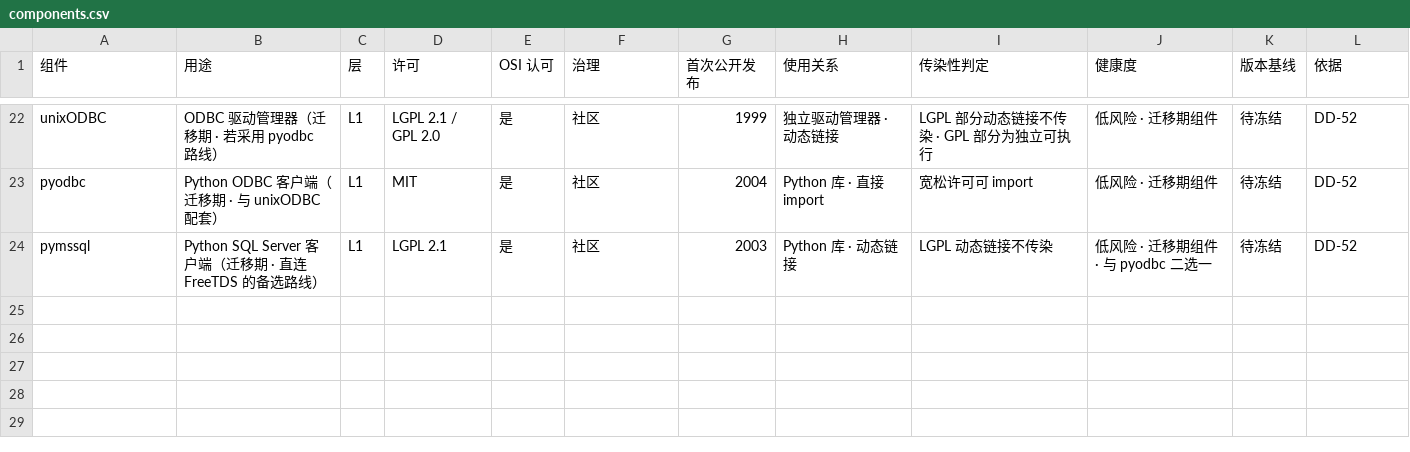
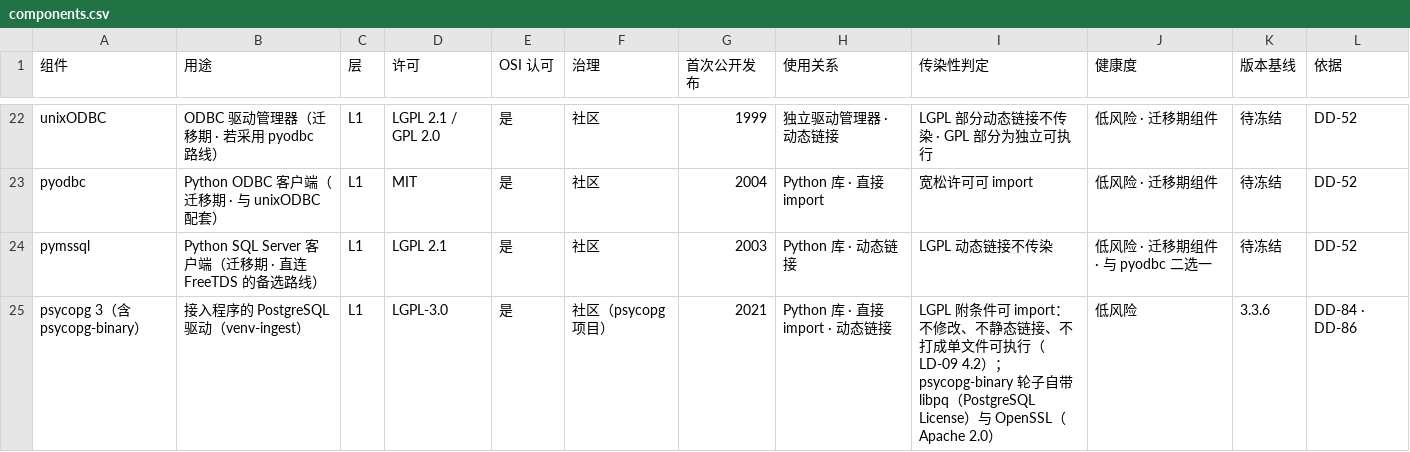
Before and after one commit to gavinc318-ctrl/nexora_bi, a CSV file: compliance/components.csv, drawn as a sheet; only a part is shown, gaps mark what is left out.

```diff
--- a/compliance/components.csv
+++ b/compliance/components.csv
@@ -24 +24,2 @@ pyodbc,Python ODBC 客户端（迁移期 · 与 unixODBC 配套）,L1,MIT,是,
 pymssql,Python SQL Server 客户端（迁移期 · 直连 FreeTDS 的备选路线）,L1,LGPL 2.1,是,社区,2003,Python 库 · 动态链接,LGPL 动态链接不传染,低风险 · 迁移期组件 · 与 pyodbc 二选一,待冻结,DD-52
+psycopg 3（含 psycopg-binary）,接入程序的 PostgreSQL 驱动（venv-ingest）,L1,LGPL-3.0,是,社区（psycopg 项目）,2021,Python 库 · 直接 import · 动态链接,LGPL 附条件可 import：不修改、不静态链接、不打成单文件可执行（LD-09 4.2）；psycopg-binary 轮子自带 libpq（PostgreSQL License）与 OpenSSL（Apache 2.0）,低风险,3.3.6,DD-84 · DD-86
```
Also changed, not shown: 9 other files.
